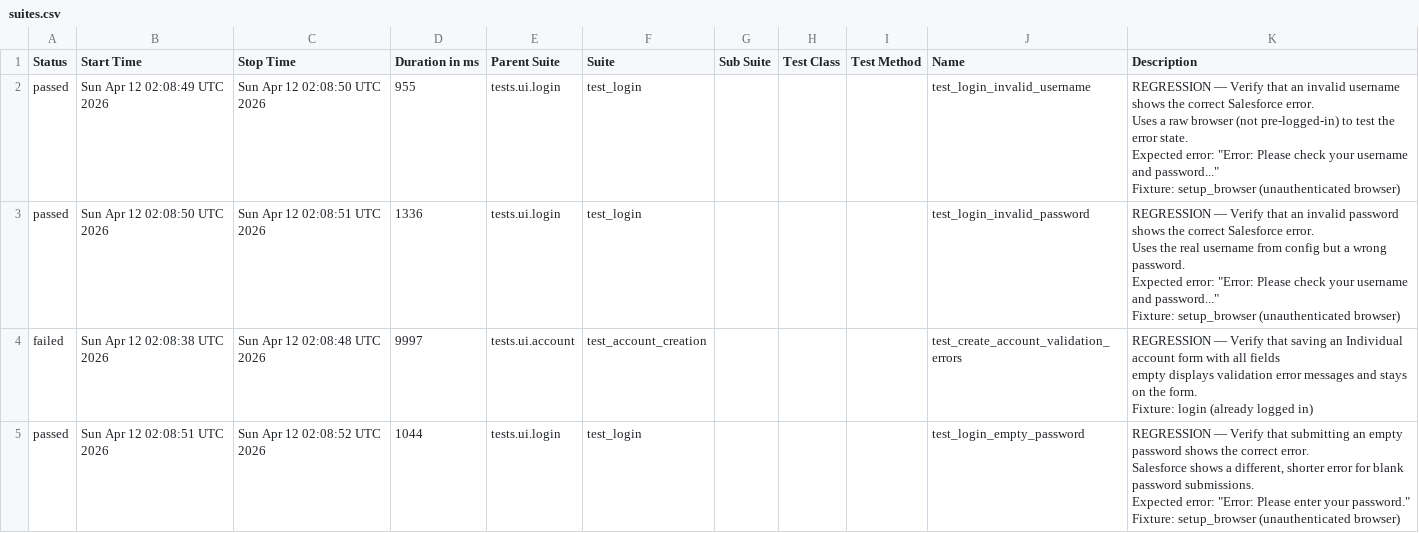
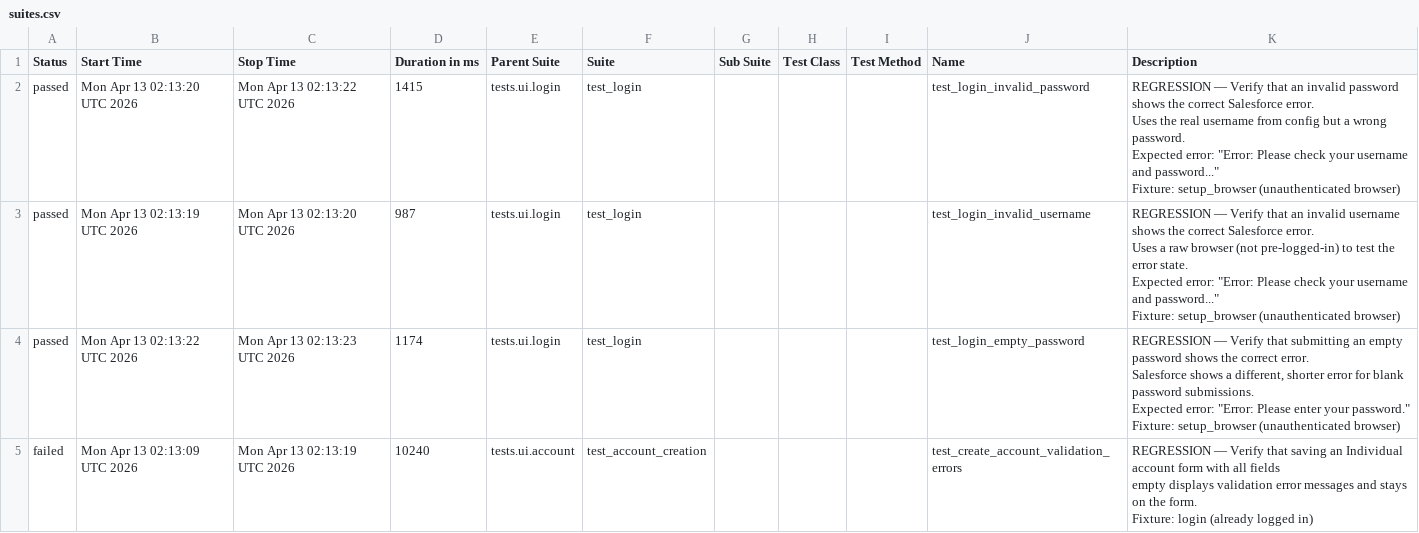
Before and after one commit to DilipAle/rng_ui_tests, a CSV file: renegade-ui/data/suites.csv, drawn as a sheet.

```diff
--- a/renegade-ui/data/suites.csv
+++ b/renegade-ui/data/suites.csv
@@ -1,31 +1,31 @@
 "Status","Start Time","Stop Time","Duration in ms","Parent Suite","Suite","Sub Suite","Test Class","Test Method","Name","Description"
-"passed","Sun Apr 12 02:08:49 UTC 2026","Sun Apr 12 02:08:50 UTC 2026","955","tests.ui.login","test_login","","","","test_login_invalid_username","
-REGRESSION — Verify that an invalid username shows the correct Salesforce error.
-
-Uses a raw browser (not pre-logged-in) to test the error state.
-Expected error: ""Error: Please check your username and password...""
-
-Fixture: setup_browser (unauthenticated browser)
-"
-"passed","Sun Apr 12 02:08:50 UTC 2026","Sun Apr 12 02:08:51 UTC 2026","1336","tests.ui.login","test_login","","","","test_login_invalid_password","
-REGRESSION — Verify that an invalid password shows the correct Salesforce error.
-
-Uses the real username from config but a wrong password.
-Expected error: ""Error: Please check your username and password...""
-
-Fixture: setup_browser (unauthenticated browser)
-"
-"failed","Sun Apr 12 02:08:38 UTC 2026","Sun Apr 12 02:08:48 UTC 2026","9997","tests.ui.account","test_account_creation","","","","test_create_account_validation_errors","
-REGRESSION — Verify that saving an Individual account form with all fields
-empty displays validation error messages and stays on the form.
-
-Fixture: login (already logged in)
-"
-"passed","Sun Apr 12 02:08:51 UTC 2026","Sun Apr 12 02:08:52 UTC 2026","1044","tests.ui.login","test_login","","","","test_login_empty_password","
-REGRESSION — Verify that submitting an empty password shows the correct error.
-
-Salesforce shows a different, shorter error for blank password submissions.
-Expected error: ""Error: Please enter your password.""
-
-Fixture: setup_browser (unauthenticated browser)
-"
+"passed","Mon Apr 13 02:13:20 UTC 2026","Mon Apr 13 02:13:22 UTC 2026","1415","tests.ui.login","test_login","","","","test_login_invalid_password","
+REGRESSION — Verify that an invalid password shows the correct Salesforce error.
+
+Uses the real username from config but a wrong password.
+Expected error: ""Error: Please check your username and password...""
+
+Fixture: setup_browser (unauthenticated browser)
+"
+"passed","Mon Apr 13 02:13:19 UTC 2026","Mon Apr 13 02:13:20 UTC 2026","987","tests.ui.login","test_login","","","","test_login_invalid_username","
+REGRESSION — Verify that an invalid username shows the correct Salesforce error.
+
+Uses a raw browser (not pre-logged-in) to test the error state.
+Expected error: ""Error: Please check your username and password...""
+
+Fixture: setup_browser (unauthenticated browser)
+"
+"passed","Mon Apr 13 02:13:22 UTC 2026","Mon Apr 13 02:13:23 UTC 2026","1174","tests.ui.login","test_login","","","","test_login_empty_password","
+REGRESSION — Verify that submitting an empty password shows the correct error.
+
+Salesforce shows a different, shorter error for blank password submissions.
+Expected error: ""Error: Please enter your password.""
+
+Fixture: setup_browser (unauthenticated browser)
+"
+"failed","Mon Apr 13 02:13:09 UTC 2026","Mon Apr 13 02:13:19 UTC 2026","10240","tests.ui.account","test_account_creation","","","","test_create_account_validation_errors","
+REGRESSION — Verify that saving an Individual account form with all fields
+empty displays validation error messages and stays on the form.
+
+Fixture: login (already logged in)
+"
```
Also changed, not shown: 24 other files.
